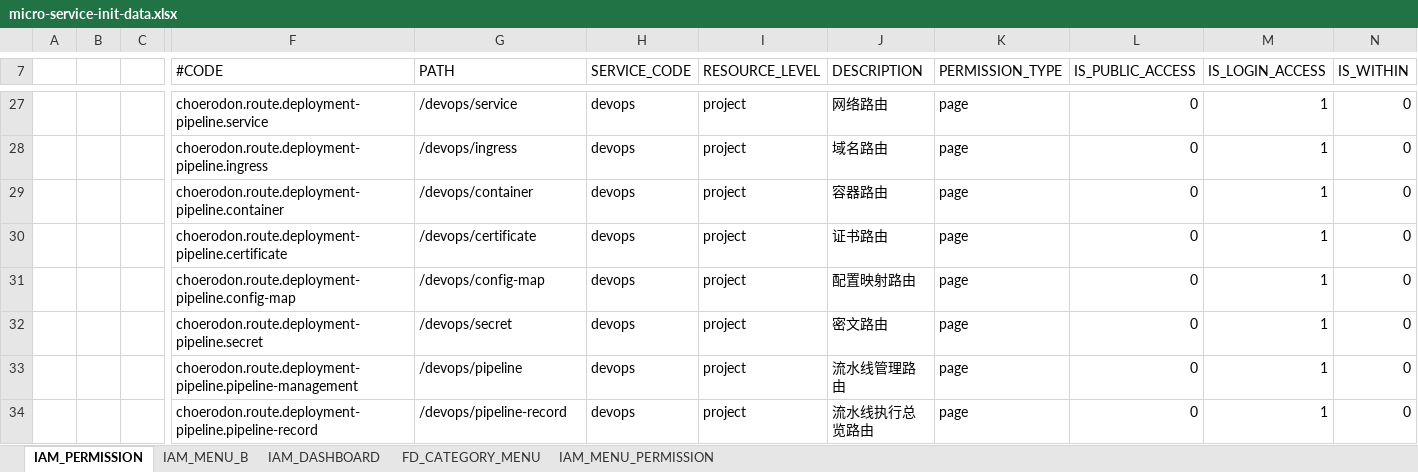
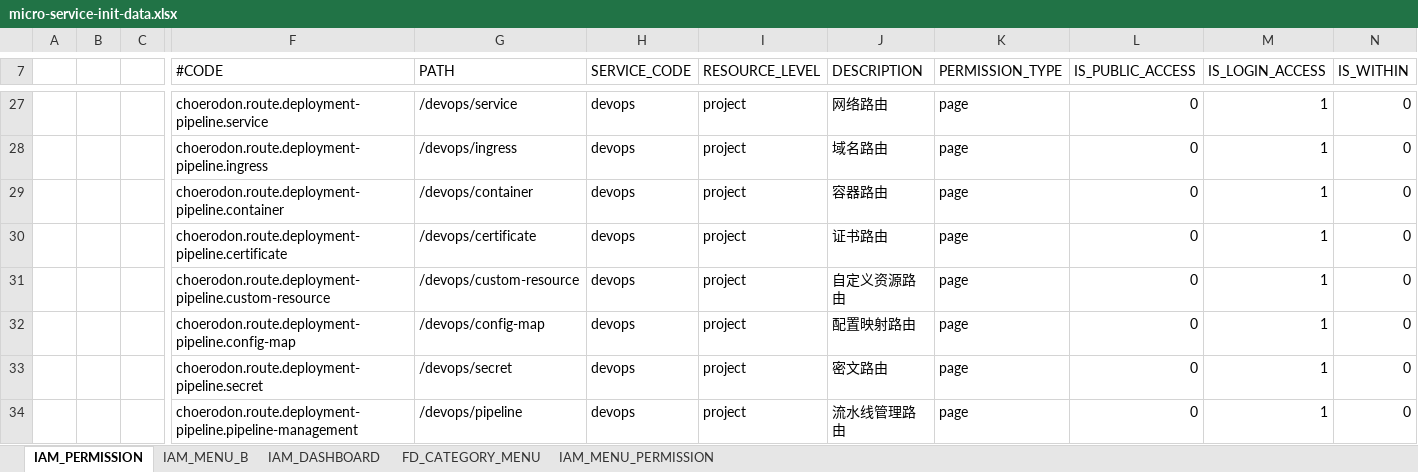
Before and after one commit to open-hand/devops-service, an Excel workbook: src/main/resources/script/front/micro-service-init-data.xlsx, sheet IAM_PERMISSION, drawn as a sheet; only a part is shown, gaps mark what is left out; the shorter side is filled out with more unchanged rows; values as stored, in another font and other column widths than the file's, no borders; rows hold the shown columns only; the diff names each change by its address in the sheet, - before the commit and + after, or states it on an @@ line.

Commit message:
[ADD]add custom resource

```diff
--- a/src/main/resources/script/front/micro-service-init-data.xlsx (sheet IAM_PERMISSION)
+++ b/src/main/resources/script/front/micro-service-init-data.xlsx (sheet IAM_PERMISSION)
+row 31:  |  |  | choerodon.route.deployment-pipeline.custom-resource | /devops/custom-resource | devops | project | 自定义资源路由 | page | 0 | 1 | 0
```
Also changed, not shown: sheet IAM_MENU_B, sheet IAM_MENU_PERMISSION, sheet FD_CATEGORY_MENU, 16 other files.
